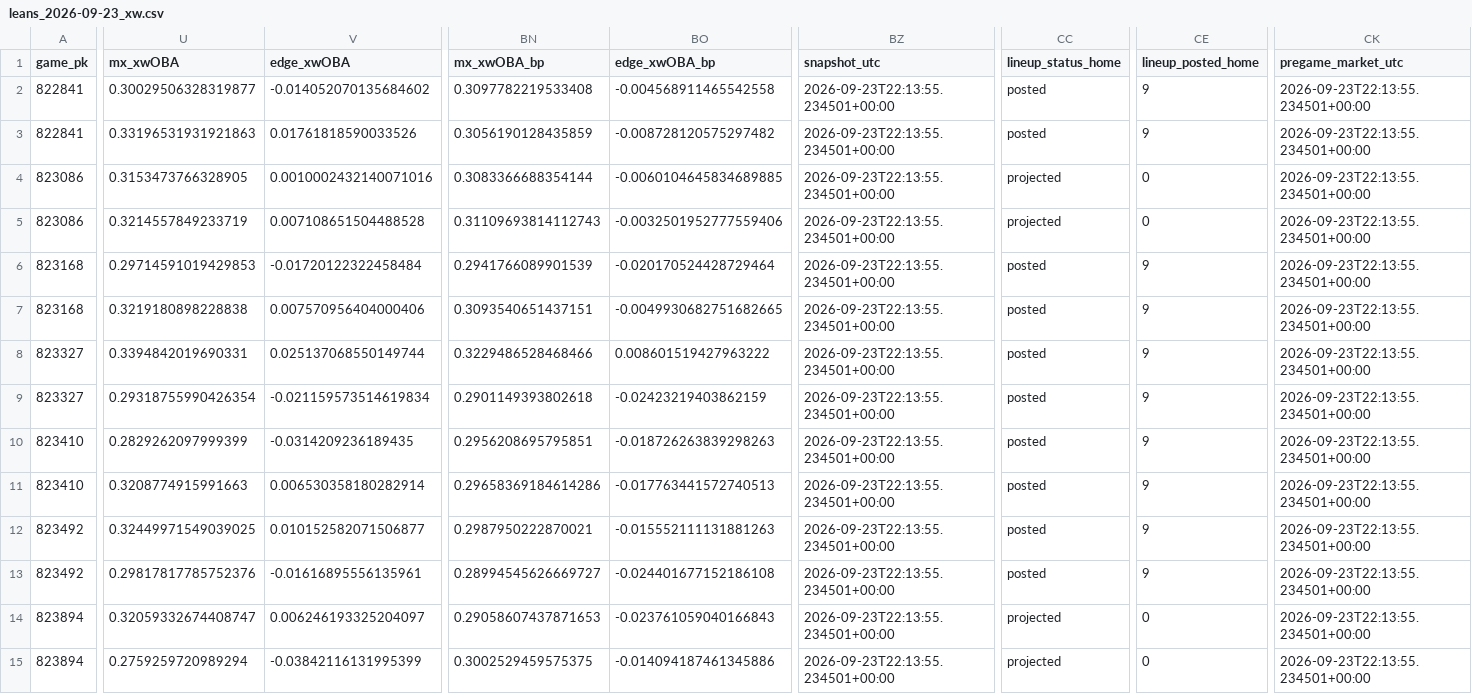
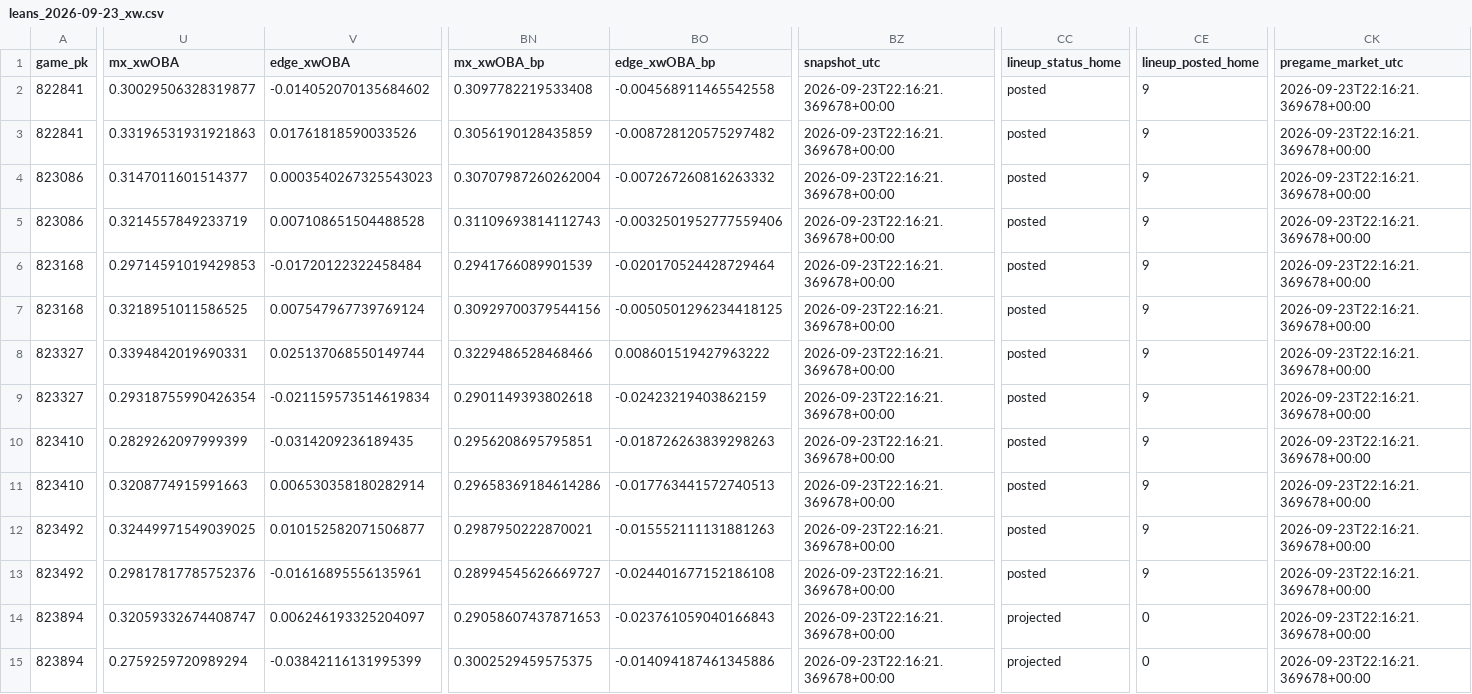
Before and after one commit to Dave356w/Dave356w, a CSV file: data/leans_2026-09-23_xw.csv, drawn as a sheet; only a part is shown, gaps mark what is left out; the diff covers the shown part only; the diff names each change by its address in the sheet, - before the commit and + after, or states it on an @@ line.

```diff
--- a/data/leans_2026-09-23_xw.csv
+++ b/data/leans_2026-09-23_xw.csv
-BZ2:BZ15 (snapshot_utc): 2026-09-23T22:13:55.234501+00:00
+BZ2:BZ15 (snapshot_utc): 2026-09-23T22:16:21.369678+00:00
-CK2:CK15 (pregame_market_utc): 2026-09-23T22:13:55.234501+00:00
+CK2:CK15 (pregame_market_utc): 2026-09-23T22:16:21.369678+00:00
-U4 (mx_xwOBA): 0.3153473766328905
+U4 (mx_xwOBA): 0.3147011601514377
-V4 (edge_xwOBA): 0.0010002432140071016
+V4 (edge_xwOBA): 0.0003540267325543023
-BN4 (mx_xwOBA_bp): 0.3083366688354144
+BN4 (mx_xwOBA_bp): 0.30707987260262004
-BO4 (edge_xwOBA_bp): -0.0060104645834689885
+BO4 (edge_xwOBA_bp): -0.007267260816263332
-CC4:CC5 (lineup_status_home): projected
+CC4:CC5 (lineup_status_home): posted
-CE4:CE5 (lineup_posted_home): 0
+CE4:CE5 (lineup_posted_home): 9
-U7 (mx_xwOBA): 0.3219180898228838
+U7 (mx_xwOBA): 0.3218951011586525
-V7 (edge_xwOBA): 0.007570956404000406
+V7 (edge_xwOBA): 0.007547967739769124
-BN7 (mx_xwOBA_bp): 0.3093540651437151
+BN7 (mx_xwOBA_bp): 0.30929700379544156
-BO7 (edge_xwOBA_bp): -0.0049930682751682665
+BO7 (edge_xwOBA_bp): -0.0050501296234418125
```
Also changed, not shown: 80 edited cells elsewhere in this file, data/hitters_2026-09-23_xw.csv, data/leans_2026-09-23_pl.csv, 2 other files.
